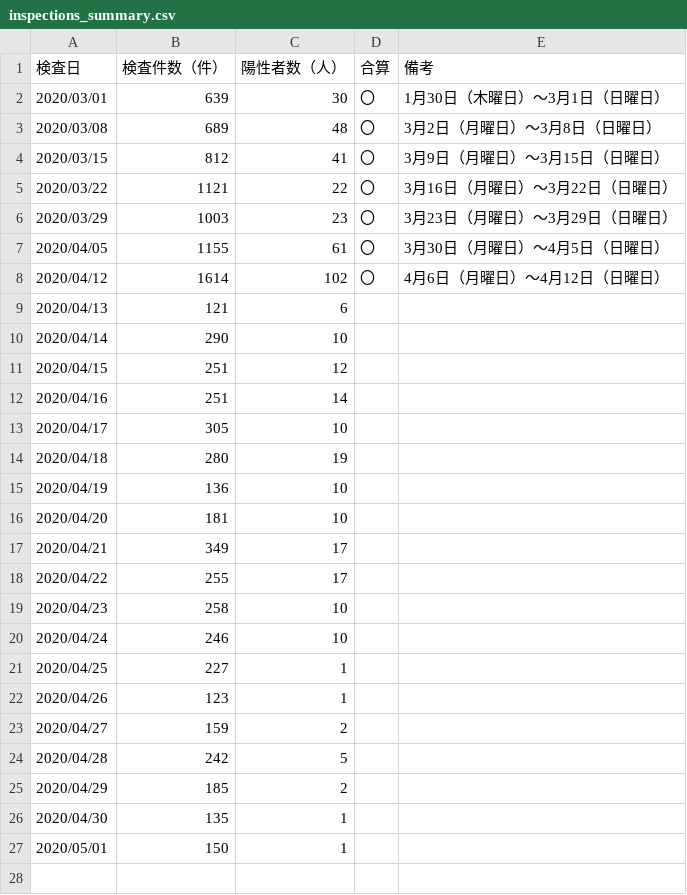
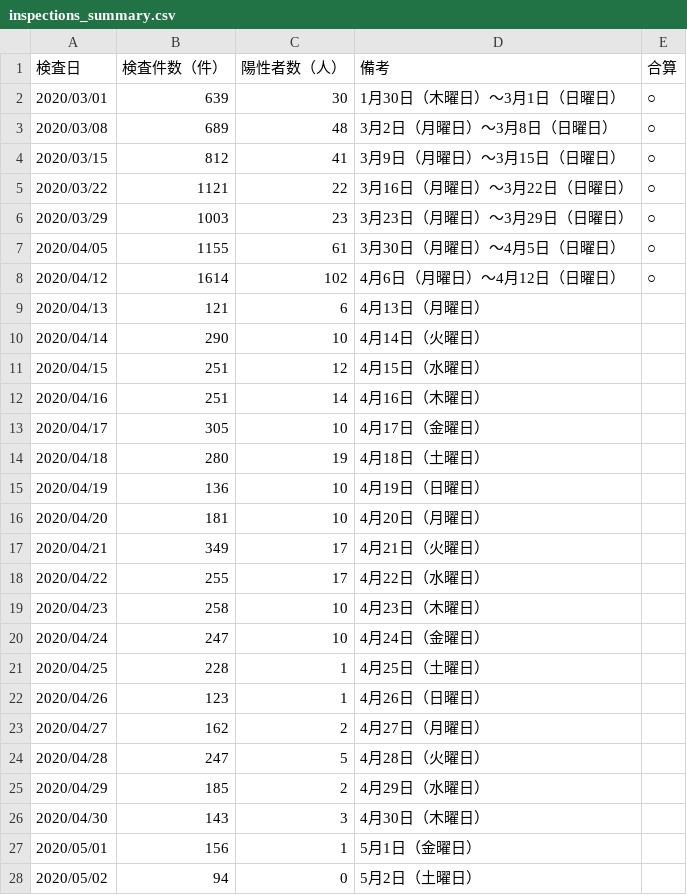
Before and after one commit to yoshitaka7/covid19, a CSV file: inspections_summary.csv, drawn as a sheet; removed rows and columns are numbered as before the commit, all else as after; the diff names each change by its address in the sheet, - before the commit and + after, or states it on an @@ line.

Commit message:
update data

```diff
--- a/inspections_summary.csv
+++ b/inspections_summary.csv
-column D (合算), rows 2-8: all 〇
+column E (合算), rows 2-8: all ○
-D9 (備考): (empty)
+D9 (備考): 4月13日（月曜日）
-D10 (備考): (empty)
+D10 (備考): 4月14日（火曜日）
-D11 (備考): (empty)
+D11 (備考): 4月15日（水曜日）
-D12 (備考): (empty)
+D12 (備考): 4月16日（木曜日）
-D13 (備考): (empty)
+D13 (備考): 4月17日（金曜日）
-D14 (備考): (empty)
+D14 (備考): 4月18日（土曜日）
-D15 (備考): (empty)
+D15 (備考): 4月19日（日曜日）
-D16 (備考): (empty)
+D16 (備考): 4月20日（月曜日）
-D17 (備考): (empty)
+D17 (備考): 4月21日（火曜日）
-D18 (備考): (empty)
+D18 (備考): 4月22日（水曜日）
-D19 (備考): (empty)
+D19 (備考): 4月23日（木曜日）
-B20 (検査件数（件）): 246
+B20 (検査件数（件）): 247
-D20 (備考): (empty)
+D20 (備考): 4月24日（金曜日）
-B21 (検査件数（件）): 227
+B21 (検査件数（件）): 228
-D21 (備考): (empty)
+D21 (備考): 4月25日（土曜日）
-D22 (備考): (empty)
+D22 (備考): 4月26日（日曜日）
-B23 (検査件数（件）): 159
+B23 (検査件数（件）): 162
-D23 (備考): (empty)
+D23 (備考): 4月27日（月曜日）
-B24 (検査件数（件）): 242
+B24 (検査件数（件）): 247
-D24 (備考): (empty)
+D24 (備考): 4月28日（火曜日）
-D25 (備考): (empty)
+D25 (備考): 4月29日（水曜日）
-B26 (検査件数（件）): 135
+B26 (検査件数（件）): 143
-C26 (陽性者数（人）): 1
+C26 (陽性者数（人）): 3
-D26 (備考): (empty)
+D26 (備考): 4月30日（木曜日）
-B27 (検査件数（件）): 150
+B27 (検査件数（件）): 156
-D27 (備考): (empty)
+D27 (備考): 5月1日（金曜日）
+row 28: 2020/05/02 | 94 | 0 | 5月2日（土曜日）
```
Also changed, not shown: 1 other file.
